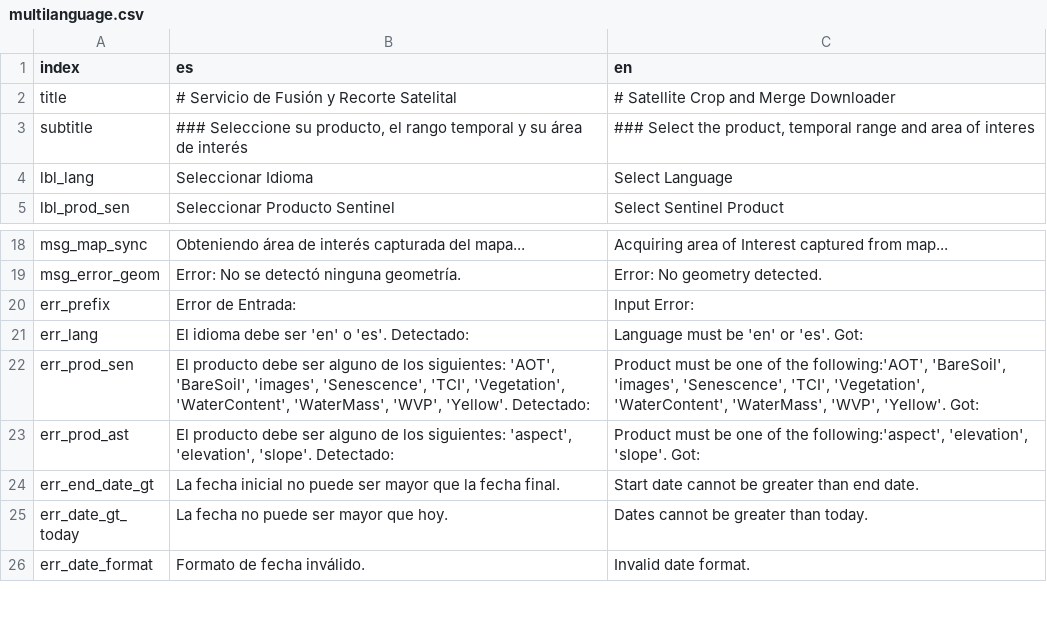
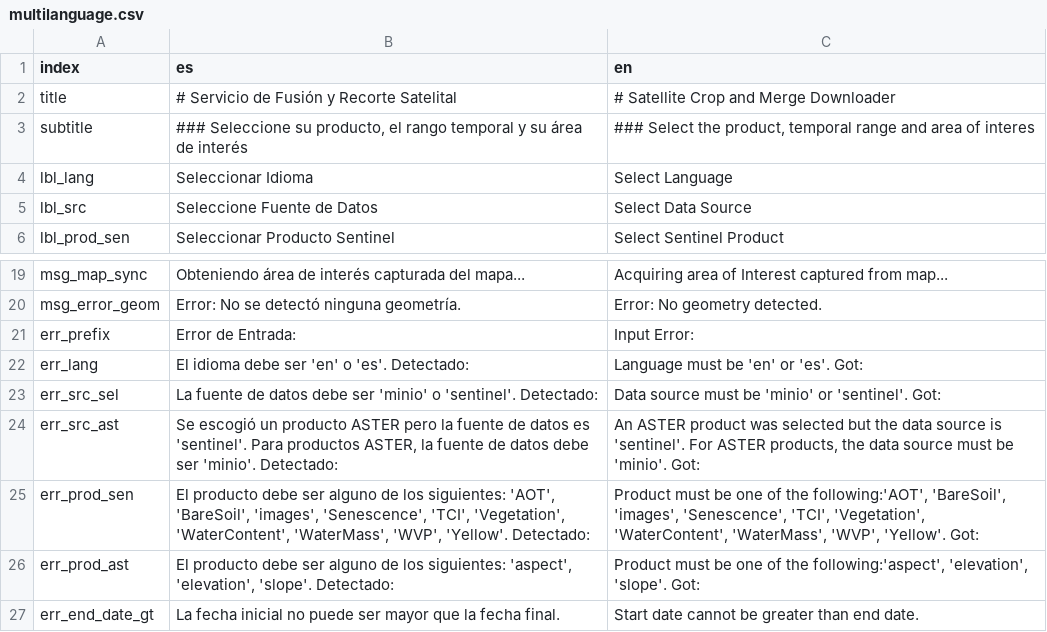
Before and after one commit to KhaosResearch/satellite-crop-merge-ds, a CSV file: app/assets/multilanguage.csv, drawn as a sheet; only a part is shown, gaps mark what is left out; the shorter side is filled out with more unchanged rows; the diff names each change by its address in the sheet, - before the commit and + after, or states it on an @@ line.

Commit message:
ui: add source selection element, description & logic
- Updated app description files.
- Added new multilingual labels.

```diff
--- a/app/assets/multilanguage.csv
+++ b/app/assets/multilanguage.csv
+row 5: lbl_src | Seleccione Fuente de Datos | Select Data Source
+row 23: err_src_sel | La fuente de datos debe ser 'minio' o 'sentinel'. Detectado: | Data source must be 'minio' or 'sentinel'. Got:
+row 24: err_src_ast | Se escogió un producto ASTER pero la fuente de datos es 'sentinel'. Para productos ASTER, la fuente de datos debe ser 'minio'. Detectado: | An ASTER product was selected but the data source is 'sentinel'. For ASTER products, the data source must be 'minio'. Got:
```
Also changed, not shown: 3 other files.
